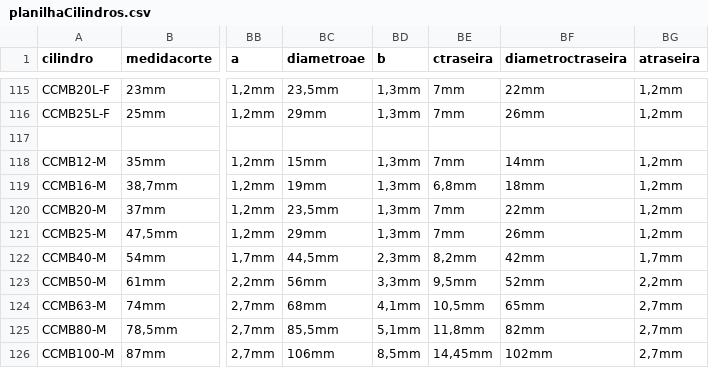
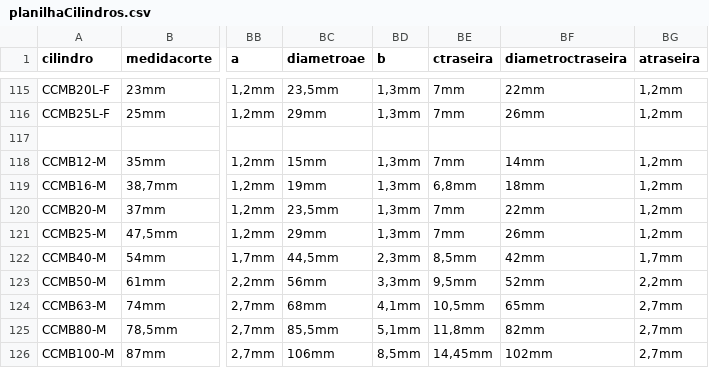
Before and after one commit to yurinascmnt05/operacoes-de-producao, a CSV file: planilhaCilindros.csv, drawn as a sheet; only a part is shown, gaps mark what is left out; the diff names each change by its address in the sheet, - before the commit and + after, or states it on an @@ line.

Commit message:
Update planilhaCilindros.csv

```diff
--- a/planilhaCilindros.csv
+++ b/planilhaCilindros.csv
-BE122 (ctraseira): 8,2mm
+BE122 (ctraseira): 8,5mm
```
